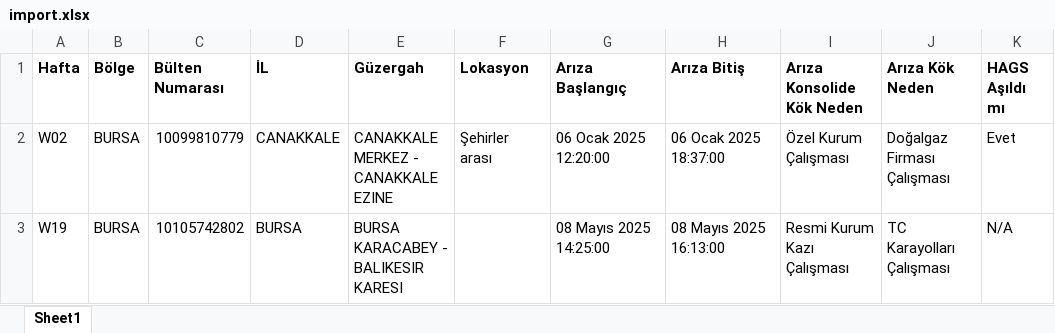
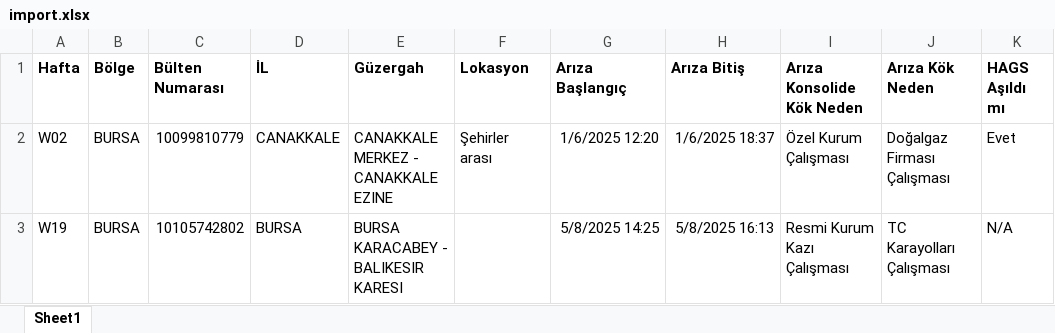
Before and after one commit to oceandi/arasaka, an Excel workbook: xlsx/import.xlsx, sheet Sheet1, drawn as a sheet; only a part is shown; values as stored, in another font and other column widths than the file's, no borders; the diff names each change by its address in the sheet, - before the commit and + after, or states it on an @@ line.

```diff
--- a/xlsx/import.xlsx (sheet Sheet1)
+++ b/xlsx/import.xlsx (sheet Sheet1)
-G2 (Arıza Başlangıç): 06 Ocak 2025 12:20:00
+G2 (Arıza Başlangıç): 1/6/2025 12:20
-H2 (Arıza Bitiş): 06 Ocak 2025 18:37:00
+H2 (Arıza Bitiş): 1/6/2025 18:37
-G3 (Arıza Başlangıç): 08 Mayıs 2025 14:25:00
+G3 (Arıza Başlangıç): 5/8/2025 14:25
-H3 (Arıza Bitiş): 08 Mayıs 2025 16:13:00
+H3 (Arıza Bitiş): 5/8/2025 16:13
```
Also changed, not shown: xlsx/export.xlsx, 3 other files.
